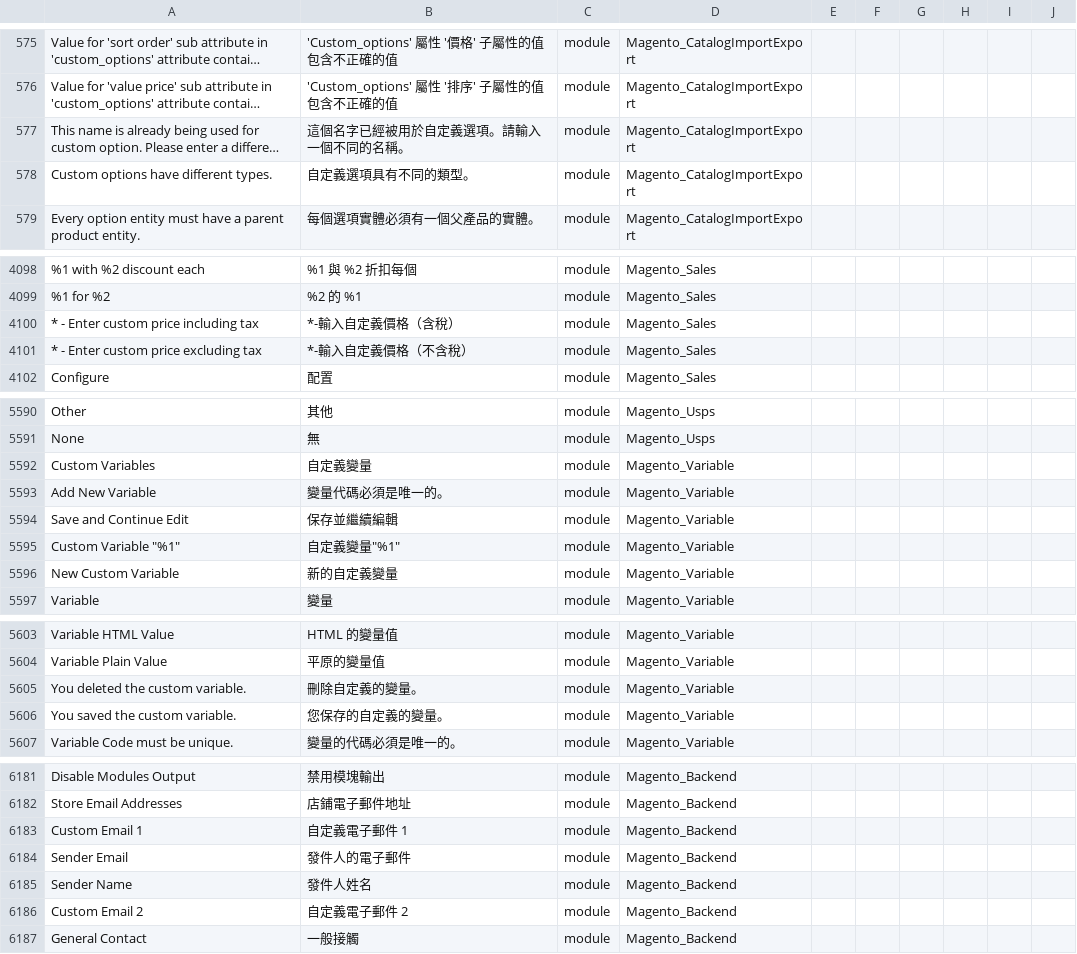
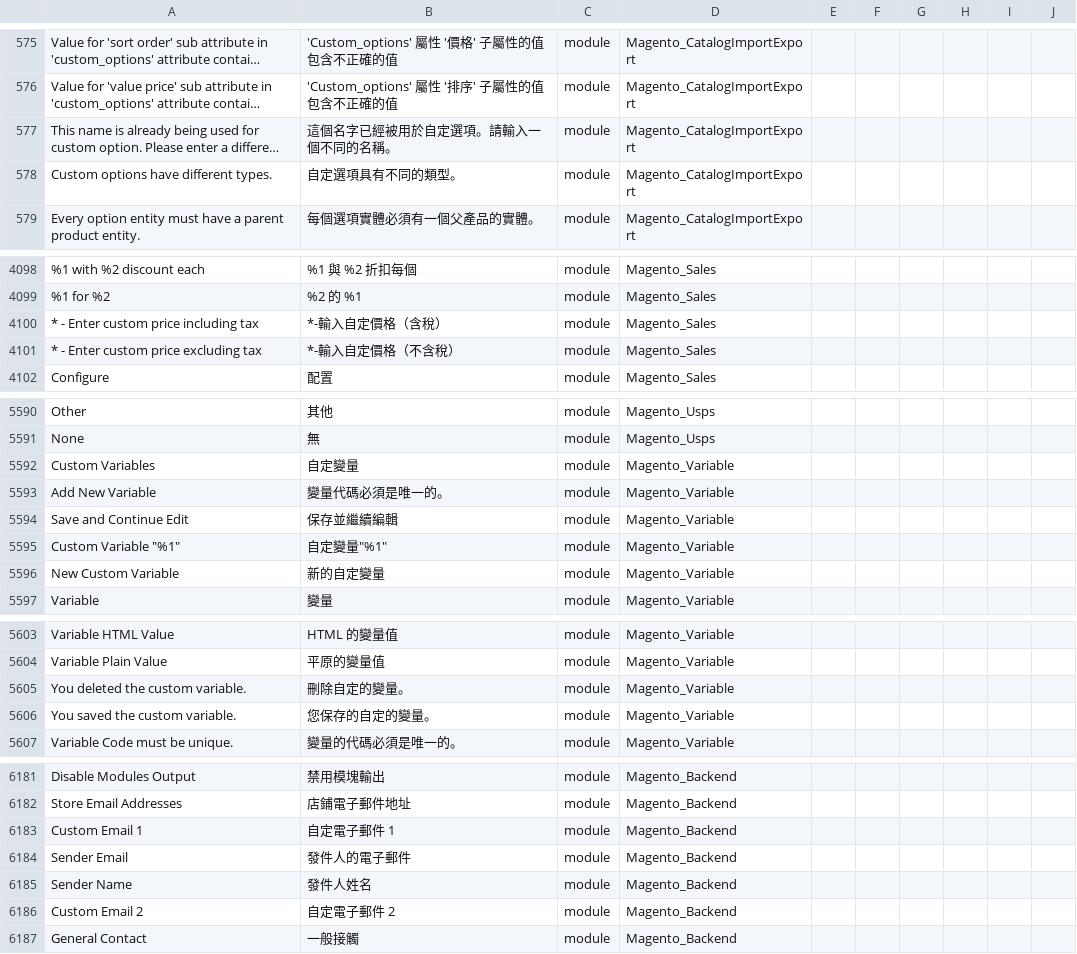
Before and after one commit to raymanjhc/Magento2Language-zh_Hant_HK, a CSV file: zh_Hant_HK.csv, drawn as a sheet; only a part is shown, gaps mark what is left out; long unchanged cells end in …; the diff covers the shown part only; the diff names each change by its address in the sheet, - before the commit and + after, or states it on an @@ line.

```diff
--- a/zh_Hant_HK.csv
+++ b/zh_Hant_HK.csv
-B577: 這個名字已經被用於自定義選項。請輸入一個不同的名稱。
+B577: 這個名字已經被用於自定選項。請輸入一個不同的名稱。
-B578: 自定義選項具有不同的類型。
+B578: 自定選項具有不同的類型。
-B4100: *-輸入自定義價格（含稅）
+B4100: *-輸入自定價格（含稅）
-B4101: *-輸入自定義價格（不含稅）
+B4101: *-輸入自定價格（不含稅）
-B5592: 自定義變量
+B5592: 自定變量
-B5595: 自定義變量"%1"
+B5595: 自定變量"%1"
-B5596: 新的自定義變量
+B5596: 新的自定變量
-B5605: 刪除自定義的變量。
+B5605: 刪除自定的變量。
-B5606: 您保存的自定義的變量。
+B5606: 您保存的自定的變量。
-B6183: 自定義電子郵件 1
+B6183: 自定電子郵件 1
-B6186: 自定義電子郵件 2
+B6186: 自定電子郵件 2
```
Also changed, not shown: 50 edited cells elsewhere in this file.
